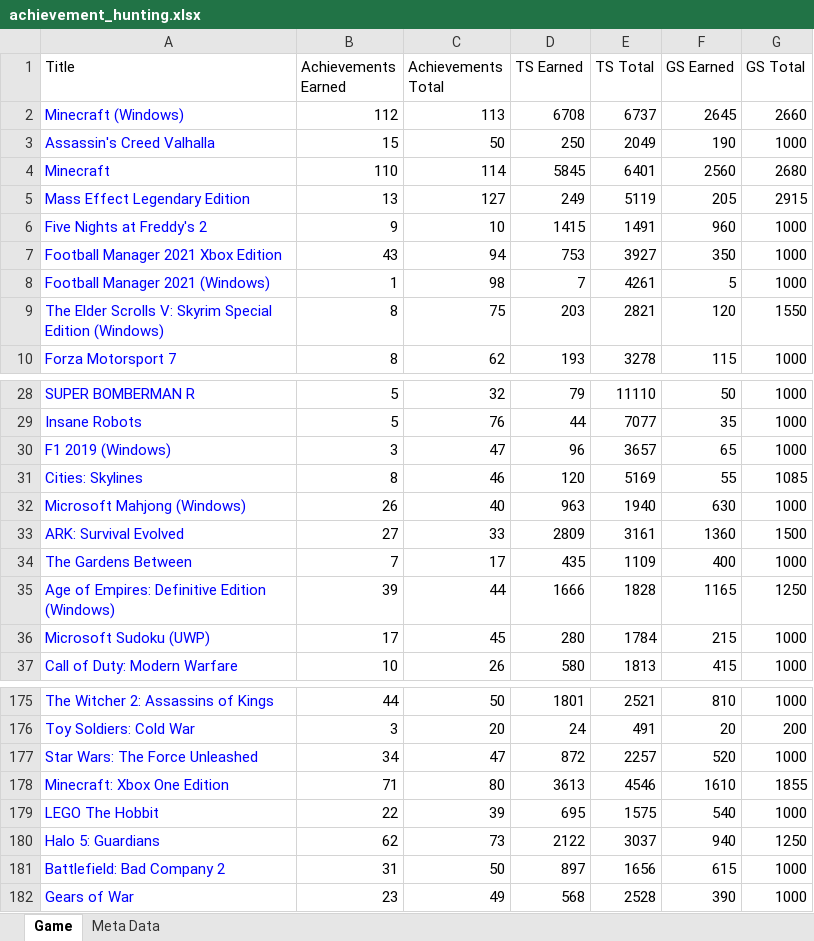
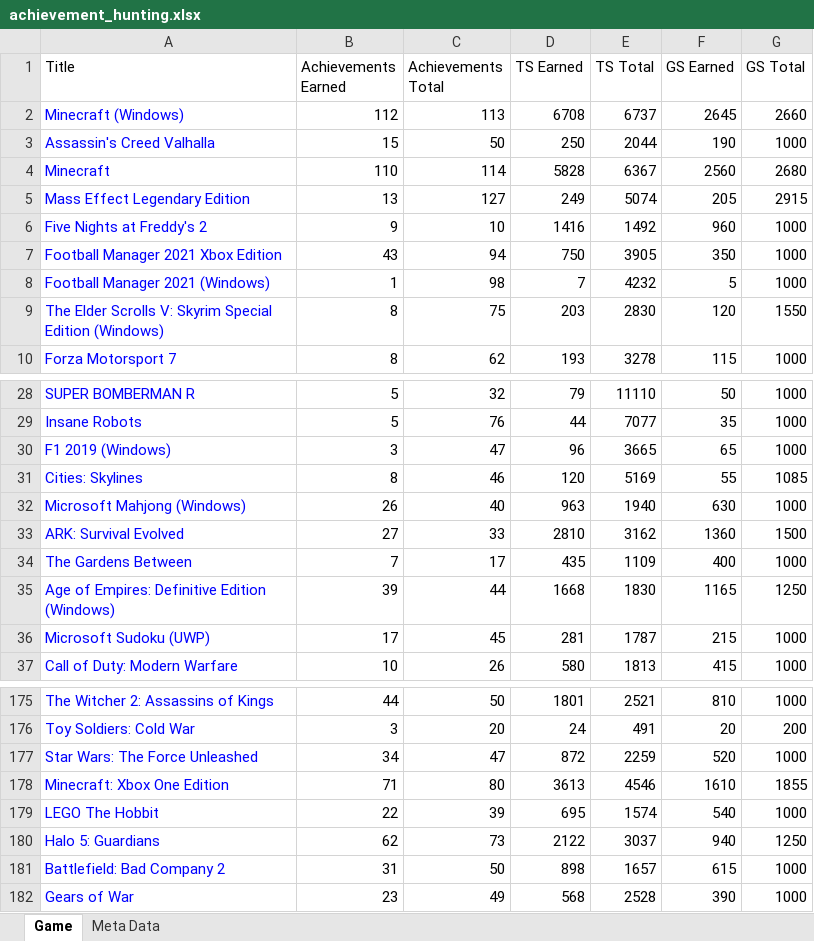
Before and after one commit to anaconda186/Python, an Excel workbook: Achievement_Hunting/achievement_hunting.xlsx, sheet Game, drawn as a sheet; only a part is shown, gaps mark what is left out; values as stored, in another font and other column widths than the file's, no borders; table styles not drawn; the diff covers the shown part only; the diff names each change by its address in the sheet, - before the commit and + after, or states it on an @@ line.

Commit message:
updating achievement sheet

```diff
--- a/Achievement_Hunting/achievement_hunting.xlsx (sheet Game)
+++ b/Achievement_Hunting/achievement_hunting.xlsx (sheet Game)
-E3 (TS Total): 2049
+E3 (TS Total): 2044
-D4 (TS Earned): 5845
+D4 (TS Earned): 5828
-E4 (TS Total): 6401
+E4 (TS Total): 6367
-E5 (TS Total): 5119
+E5 (TS Total): 5074
-D6 (TS Earned): 1415
+D6 (TS Earned): 1416
-E6 (TS Total): 1491
+E6 (TS Total): 1492
-D7 (TS Earned): 753
+D7 (TS Earned): 750
-E7 (TS Total): 3927
+E7 (TS Total): 3905
-E8 (TS Total): 4261
+E8 (TS Total): 4232
-E9 (TS Total): 2821
+E9 (TS Total): 2830
-E30 (TS Total): 3657
+E30 (TS Total): 3665
-D33 (TS Earned): 2809
+D33 (TS Earned): 2810
-E33 (TS Total): 3161
+E33 (TS Total): 3162
-D35 (TS Earned): 1666
+D35 (TS Earned): 1668
-E35 (TS Total): 1828
+E35 (TS Total): 1830
-D36 (TS Earned): 280
+D36 (TS Earned): 281
-E36 (TS Total): 1784
+E36 (TS Total): 1787
-E177 (TS Total): 2257
+E177 (TS Total): 2259
-E179 (TS Total): 1575
+E179 (TS Total): 1574
-D181 (TS Earned): 897
+D181 (TS Earned): 898
-E181 (TS Total): 1656
+E181 (TS Total): 1657
```
Also changed, not shown: 40 edited cells elsewhere in this sheet.
